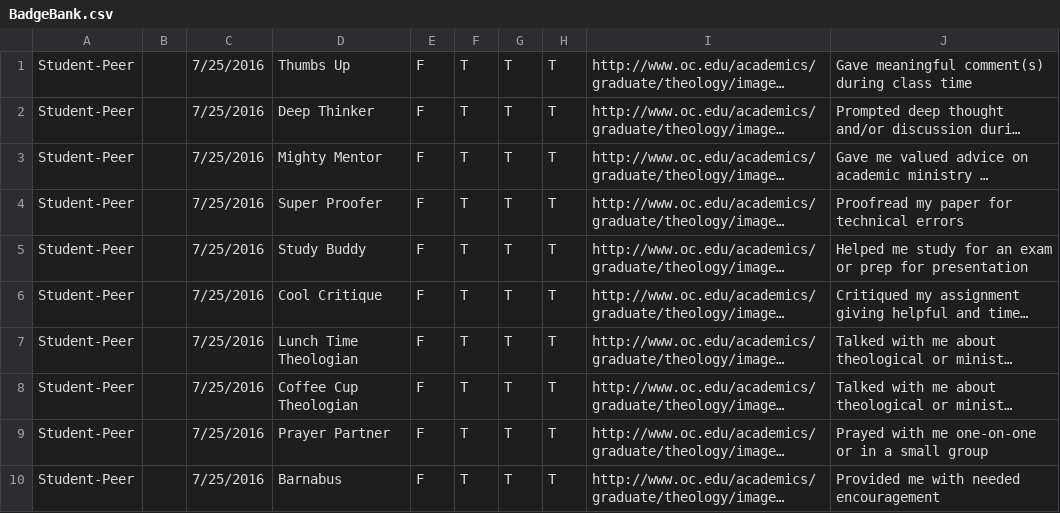
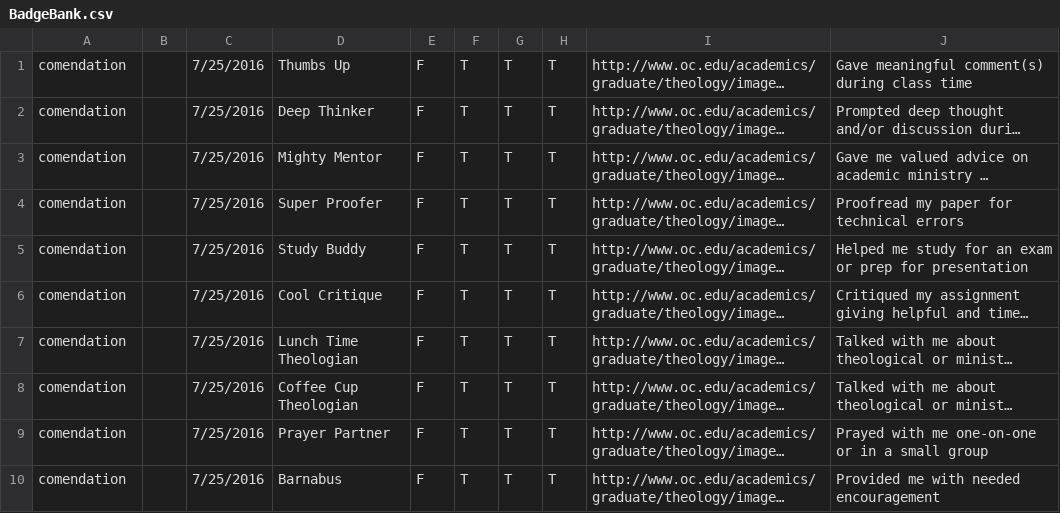
Before and after one commit to WestonBuck/BibleDepartmentMVC, a CSV file: BadgeBank.csv, drawn as a sheet; long unchanged cells end in …; the diff names each change by its address in the sheet, - before the commit and + after, or states it on an @@ line.

Commit message:
Merge remote-tracking branch 'origin/master' into feature/db
# Conflicts:
#	BadgeBank.csv
#	MVC Badge System/MVC Badge System/Db/Db.cs
#	MVC Badge System/MVC Badge System/Models/Badge.cs
#	MVC Badge System/MVC Badge System/Models/Gift.cs
#	MVC Badge System/MVC Badge System/Models/Prerequisite.cs
#	MVC Badge System/MVC Badge System/Models/User.cs
#	TestData.sql

```diff
--- a/BadgeBank.csv
+++ b/BadgeBank.csv
-A1:A10: Student-Peer
+A1:A10: comendation
```
Also changed, not shown: 2 other files.
